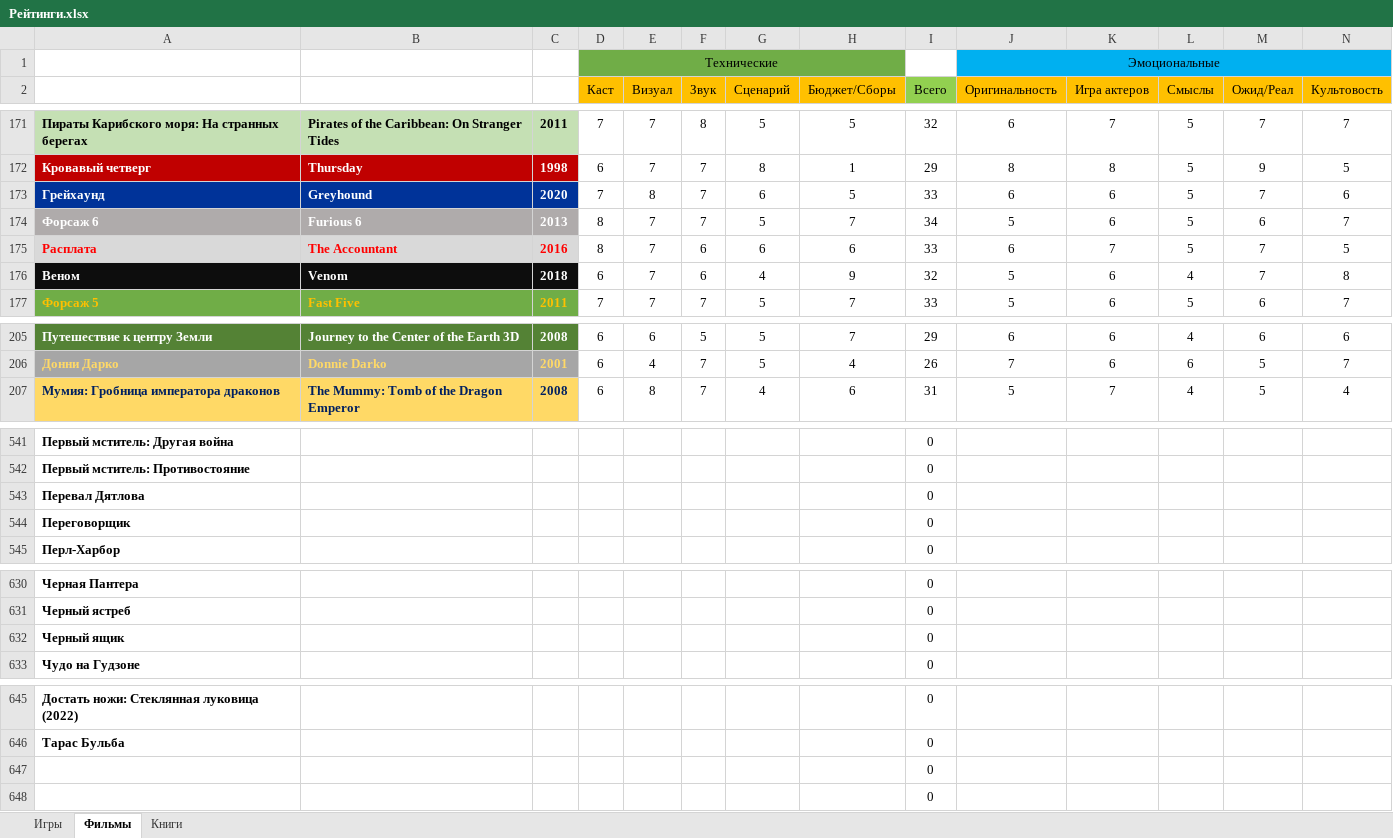
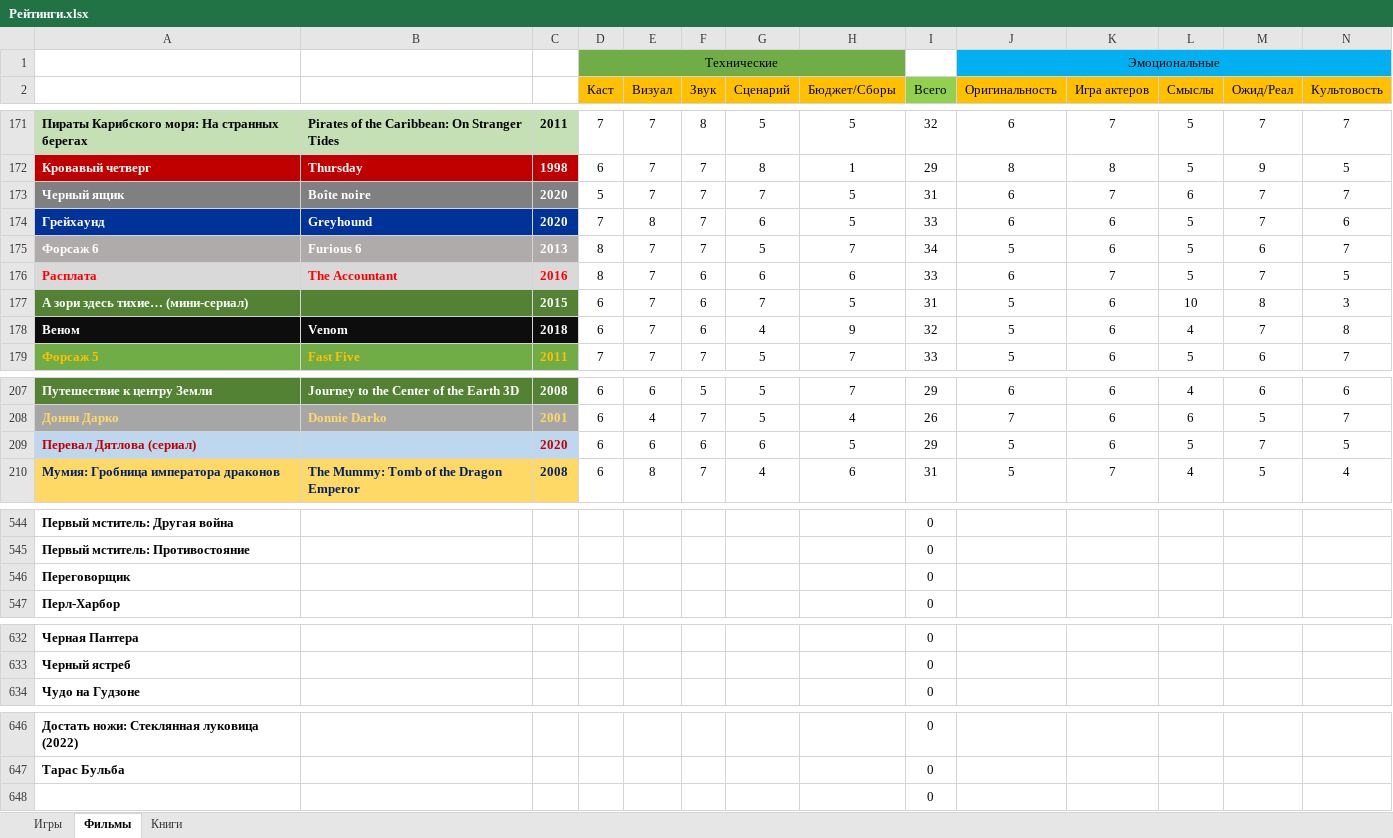
Before and after one commit to VexOlmer/Knowledge_Base, an Excel workbook: other/Рейтинги.xlsx, sheet Фильмы, drawn as a sheet; only a part is shown, gaps mark what is left out; values as stored, in another font and other column widths than the file's, no borders; removed rows and columns are numbered as before the commit, all else as after; rows hold the shown columns only; the diff names each change by its address in the sheet, - before the commit and + after, or states it on an @@ line.

Commit message:
Added 3 films

```diff
--- a/other/Рейтинги.xlsx (sheet Фильмы)
+++ b/other/Рейтинги.xlsx (sheet Фильмы)
+row 173: Черный ящик | Boîte noire | 2020 | 5 | 7 | 7 | 7 | 5 | 31 | 6 | 7 | 6 | 7 | 7
+row 177: А зори здесь тихие… (мини-сериал) |  | 2015 | 6 | 7 | 6 | 7 | 5 | 31 | 5 | 6 | 10 | 8 | 3
+row 209: Перевал Дятлова (сериал) |  | 2020 | 6 | 6 | 6 | 6 | 5 | 29 | 5 | 6 | 5 | 7 | 5
-row 543: Перевал Дятлова |  |  |  |  |  |  |  | 0
-row 632: Черный ящик |  |  |  |  |  |  |  | 0
-row 647:  |  |  |  |  |  |  |  | 0
```
Also changed, not shown: formulas that keep their value.
